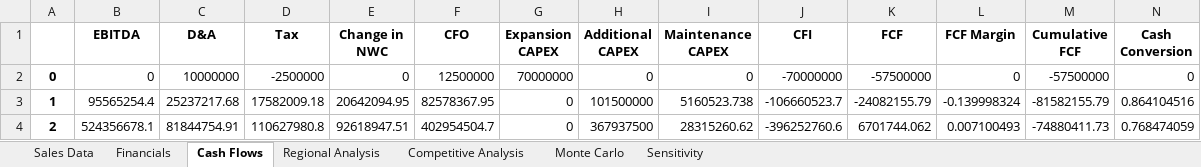
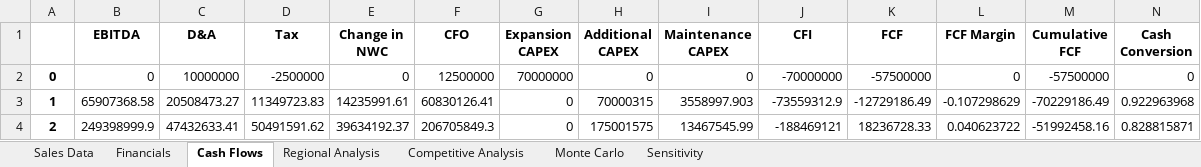
Before and after one commit to Rl0h4w/Begin-to-Business-Analytics-Project, an Excel workbook: model_results_lira.xlsx, sheet Cash Flows, drawn as a sheet; only a part is shown; values as stored, in another font and other column widths than the file's, no borders; the diff covers the shown part only; the diff names each change by its address in the sheet, - before the commit and + after, or states it on an @@ line.

```diff
--- a/model_results_lira.xlsx (sheet Cash Flows)
+++ b/model_results_lira.xlsx (sheet Cash Flows)
-B3 (EBITDA): 95565254.4
+B3 (EBITDA): 65907368.58
-C3 (D&A): 25237217.68
+C3 (D&A): 20508473.27
-D3 (Tax): 17582009.18
+D3 (Tax): 11349723.83
-E3 (Change in NWC): 20642094.95
+E3 (Change in NWC): 14235991.61
-F3 (CFO): 82578367.95
+F3 (CFO): 60830126.41
-H3 (Additional CAPEX): 101500000
+H3 (Additional CAPEX): 70000315
-I3 (Maintenance CAPEX): 5160523.738
+I3 (Maintenance CAPEX): 3558997.903
-J3 (CFI): -106660523.7
+J3 (CFI): -73559312.9
-K3 (FCF): -24082155.79
+K3 (FCF): -12729186.49
-L3 (FCF Margin): -0.139998324
+L3 (FCF Margin): -0.107298629
-M3 (Cumulative FCF): -81582155.79
+M3 (Cumulative FCF): -70229186.49
-N3 (Cash Conversion): 0.864104516
+N3 (Cash Conversion): 0.922963968
-B4 (EBITDA): 524356678.1
+B4 (EBITDA): 249398999.9
-C4 (D&A): 81844754.91
+C4 (D&A): 47432633.41
-D4 (Tax): 110627980.8
+D4 (Tax): 50491591.62
-E4 (Change in NWC): 92618947.51
+E4 (Change in NWC): 39634192.37
-F4 (CFO): 402954504.7
+F4 (CFO): 206705849.3
-H4 (Additional CAPEX): 367937500
+H4 (Additional CAPEX): 175001575
-I4 (Maintenance CAPEX): 28315260.62
+I4 (Maintenance CAPEX): 13467545.99
-J4 (CFI): -396252760.6
+J4 (CFI): -188469121
-K4 (FCF): 6701744.062
+K4 (FCF): 18236728.33
-L4 (FCF Margin): 0.007100493
+L4 (FCF Margin): 0.040623722
-M4 (Cumulative FCF): -74880411.73
+M4 (Cumulative FCF): -51992458.16
-N4 (Cash Conversion): 0.768474059
+N4 (Cash Conversion): 0.828815871
```
Also changed, not shown: 60 edited cells elsewhere in this sheet, sheet Monte Carlo, sheet Financials, sheet Competitive Analysis, sheet Sensitivity, sheet Sales Data, 4 other files.
